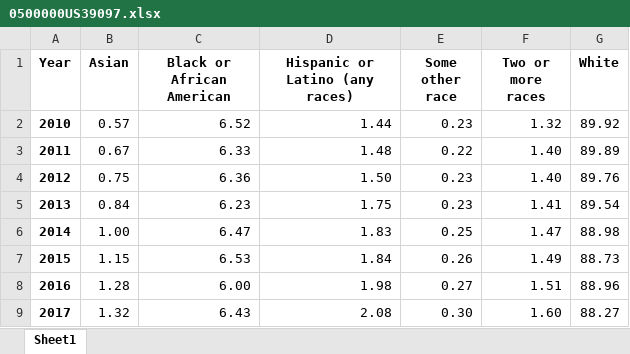
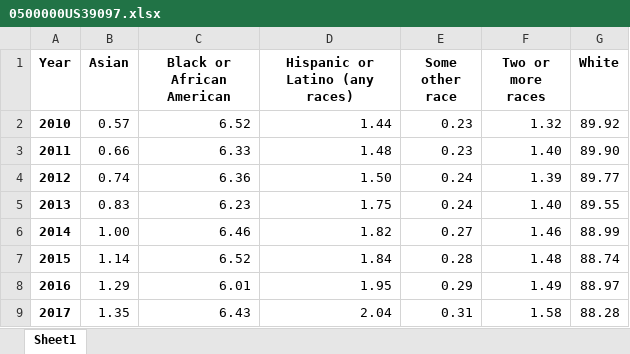
Before and after one commit to morpc-insights/insights-race, an Excel workbook: output_data/charts/0500000US39097.xlsx, sheet Sheet1, drawn as a sheet; only a part is shown; values as stored, in another font and other column widths than the file's, no borders; charts and pictures not drawn; the diff covers the shown part only; the diff names each change by its address in the sheet, - before the commit and + after, or states it on an @@ line.

```diff
--- a/output_data/charts/0500000US39097.xlsx (sheet Sheet1)
+++ b/output_data/charts/0500000US39097.xlsx (sheet Sheet1)
-B3 (Asian): 0.67
+B3 (Asian): 0.66
-E3 (Some other race): 0.22
+E3 (Some other race): 0.23
-G3 (White): 89.89
+G3 (White): 89.90
-B4 (Asian): 0.75
+B4 (Asian): 0.74
-E4:E5 (Some other race): 0.23
+E4:E5 (Some other race): 0.24
-F4 (Two or more races): 1.40
+F4 (Two or more races): 1.39
-G4 (White): 89.76
+G4 (White): 89.77
-B5 (Asian): 0.84
+B5 (Asian): 0.83
-F5 (Two or more races): 1.41
+F5 (Two or more races): 1.40
-G5 (White): 89.54
+G5 (White): 89.55
-C6 (Black or African American): 6.47
+C6 (Black or African American): 6.46
-D6 (Hispanic or Latino (any races)): 1.83
+D6 (Hispanic or Latino (any races)): 1.82
-E6 (Some other race): 0.25
+E6 (Some other race): 0.27
-F6 (Two or more races): 1.47
+F6 (Two or more races): 1.46
-G6 (White): 88.98
+G6 (White): 88.99
-B7 (Asian): 1.15
+B7 (Asian): 1.14
-C7 (Black or African American): 6.53
+C7 (Black or African American): 6.52
-E7 (Some other race): 0.26
+E7 (Some other race): 0.28
-F7 (Two or more races): 1.49
+F7 (Two or more races): 1.48
-G7 (White): 88.73
+G7 (White): 88.74
-B8 (Asian): 1.28
+B8 (Asian): 1.29
-C8 (Black or African American): 6.00
+C8 (Black or African American): 6.01
-D8 (Hispanic or Latino (any races)): 1.98
+D8 (Hispanic or Latino (any races)): 1.95
-E8 (Some other race): 0.27
+E8 (Some other race): 0.29
-F8 (Two or more races): 1.51
+F8 (Two or more races): 1.49
-G8 (White): 88.96
+G8 (White): 88.97
-B9 (Asian): 1.32
+B9 (Asian): 1.35
-D9 (Hispanic or Latino (any races)): 2.08
+D9 (Hispanic or Latino (any races)): 2.04
-E9 (Some other race): 0.30
+E9 (Some other race): 0.31
-F9 (Two or more races): 1.60
+F9 (Two or more races): 1.58
-G9 (White): 88.27
+G9 (White): 88.28
```
Also changed, not shown: 12 edited cells elsewhere in this sheet, charts or pictures, catalog.xlsx, output_data/charts/0500000US39045.xlsx, 34 other files.
